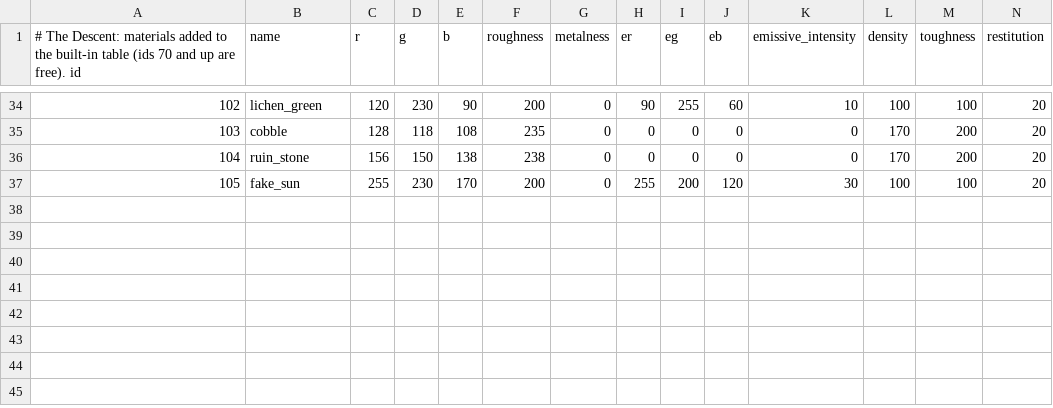
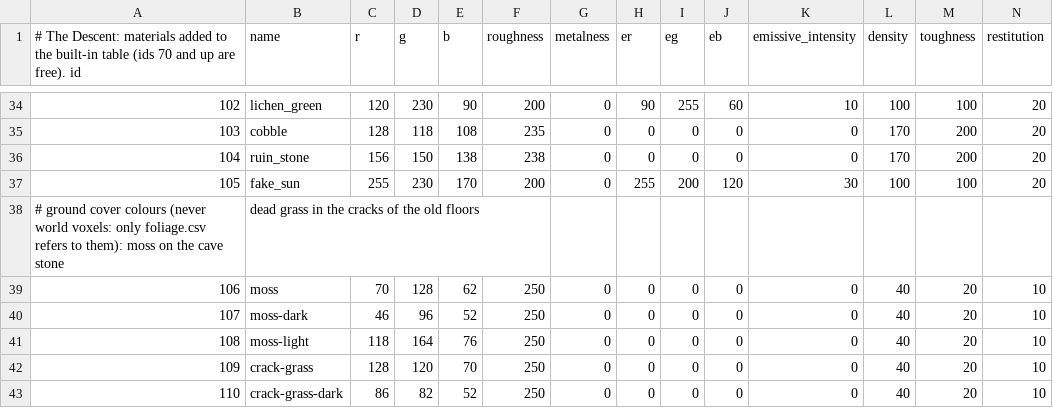
Before and after one commit to Xaven89/dungeon-crawler, a CSV file: projects/dungeon_crawler/materials.csv, drawn as a sheet; only a part is shown, gaps mark what is left out; rows hold the shown columns only; the diff names each change by its address in the sheet, - before the commit and + after, or states it on an @@ line.

```diff
--- a/projects/dungeon_crawler/materials.csv
+++ b/projects/dungeon_crawler/materials.csv
+row 38: # ground cover colours (never world voxels: only foliage.csv refers to them): moss on the cave stone | dead grass in the cracks of the old floors
+row 39: 106 | moss | 70 | 128 | 62 | 250 | 0 | 0 | 0 | 0 | 0 | 40 | 20 | 10
+row 40: 107 | moss-dark | 46 | 96 | 52 | 250 | 0 | 0 | 0 | 0 | 0 | 40 | 20 | 10
+row 41: 108 | moss-light | 118 | 164 | 76 | 250 | 0 | 0 | 0 | 0 | 0 | 40 | 20 | 10
+row 42: 109 | crack-grass | 128 | 120 | 70 | 250 | 0 | 0 | 0 | 0 | 0 | 40 | 20 | 10
+row 43: 110 | crack-grass-dark | 86 | 82 | 52 | 250 | 0 | 0 | 0 | 0 | 0 | 40 | 20 | 10
```
Also changed, not shown: 23 other files.
